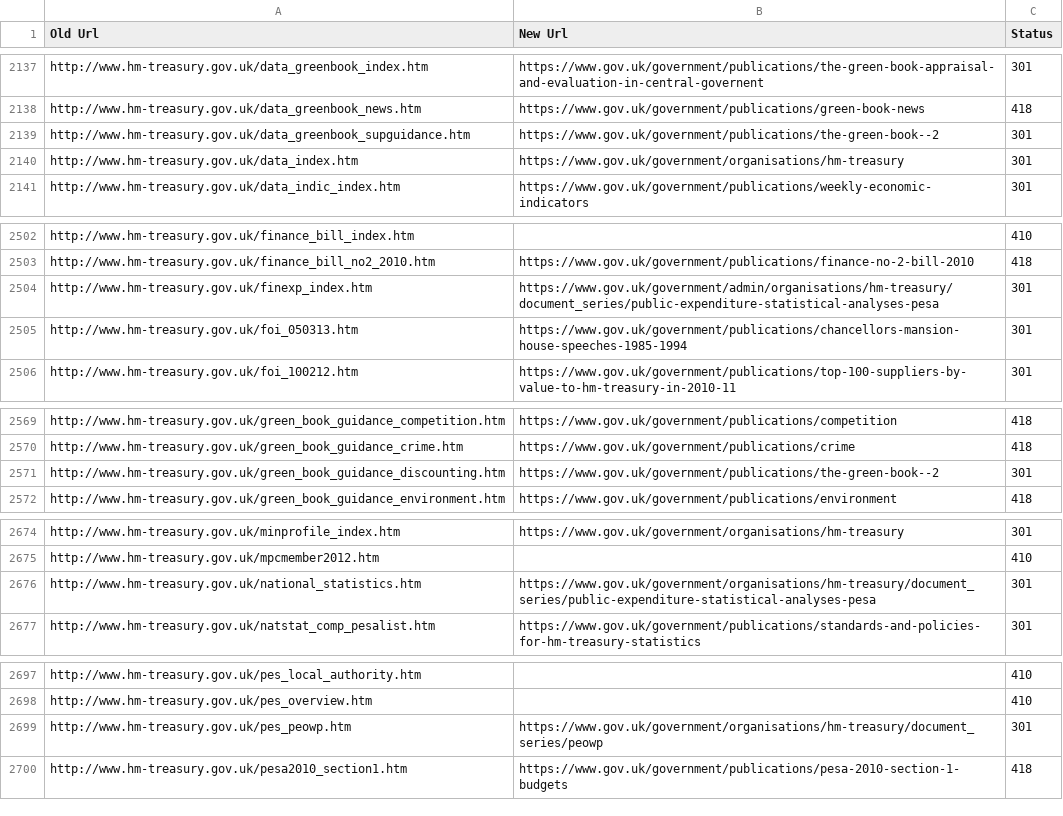
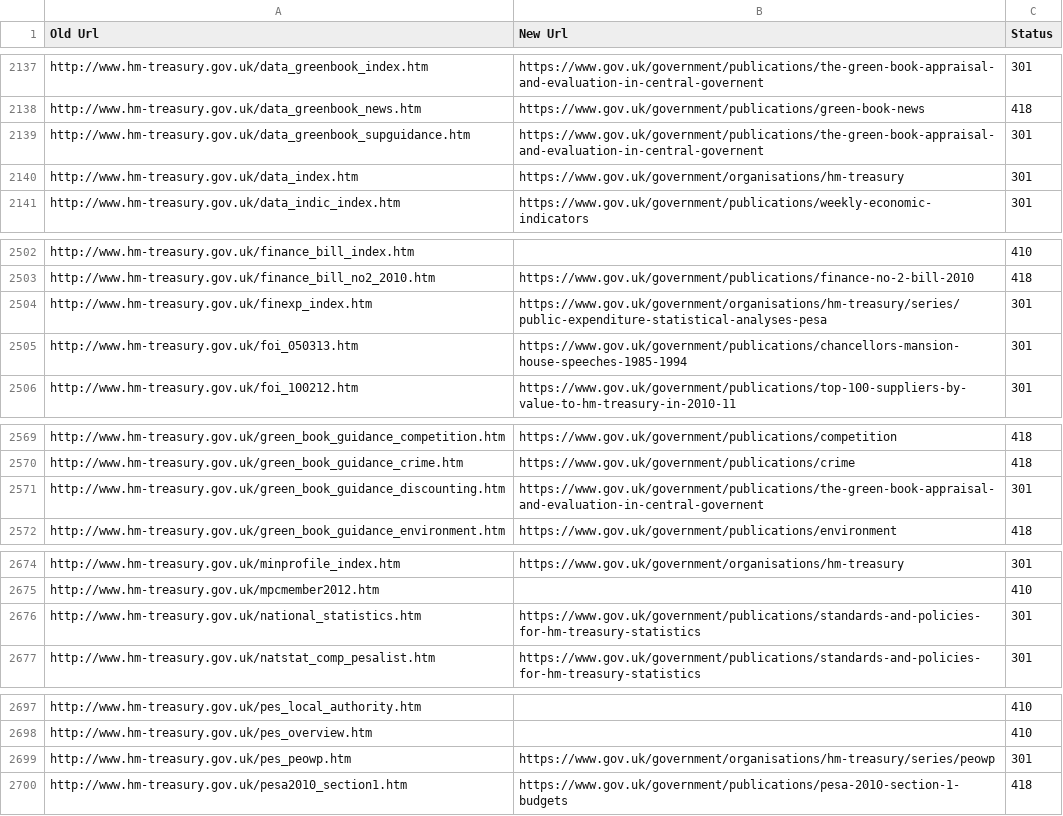
Before and after one commit to alphagov/transition-config, a CSV file: data/mappings/treasury.csv, drawn as a sheet; only a part is shown, gaps mark what is left out; the diff covers the shown part only.

Commit message:
New mappings for treasury

```diff
--- a/data/mappings/treasury.csv
+++ b/data/mappings/treasury.csv
@@ -2138,3 +2138,3 @@ http://www.hm-treasury.gov.uk/data_greenbook_index.htm,https://www.gov.uk/govern
 http://www.hm-treasury.gov.uk/data_greenbook_news.htm,https://www.gov.uk/government/publications/green-book-news,418
-http://www.hm-treasury.gov.uk/data_greenbook_supguidance.htm,https://www.gov.uk/government/publications/the-green-book--2,301
+http://www.hm-treasury.gov.uk/data_greenbook_supguidance.htm,https://www.gov.uk/government/publications/the-green-book-appraisal-and-evaluation-in-central-governent,301
 http://www.hm-treasury.gov.uk/data_index.htm,https://www.gov.uk/government/organisations/hm-treasury,301
@@ -2503,3 +2503,3 @@ http://www.hm-treasury.gov.uk/finance_bill_index.htm,,410
 http://www.hm-treasury.gov.uk/finance_bill_no2_2010.htm,https://www.gov.uk/government/publications/finance-no-2-bill-2010,418
-http://www.hm-treasury.gov.uk/finexp_index.htm,https://www.gov.uk/government/admin/organisations/hm-treasury/document_series/public-expenditure-statistical-analyses-pesa,301
+http://www.hm-treasury.gov.uk/finexp_index.htm,https://www.gov.uk/government/organisations/hm-treasury/series/public-expenditure-statistical-analyses-pesa,301
 http://www.hm-treasury.gov.uk/foi_050313.htm,https://www.gov.uk/government/publications/chancellors-mansion-house-speeches-1985-1994,301
@@ -2570,3 +2570,3 @@ http://www.hm-treasury.gov.uk/green_book_guidance_competition.htm,https://www.go
 http://www.hm-treasury.gov.uk/green_book_guidance_crime.htm,https://www.gov.uk/government/publications/crime,418
-http://www.hm-treasury.gov.uk/green_book_guidance_discounting.htm,https://www.gov.uk/government/publications/the-green-book--2,301
+http://www.hm-treasury.gov.uk/green_book_guidance_discounting.htm,https://www.gov.uk/government/publications/the-green-book-appraisal-and-evaluation-in-central-governent,301
 http://www.hm-treasury.gov.uk/green_book_guidance_environment.htm,https://www.gov.uk/government/publications/environment,418
@@ -2675,3 +2675,3 @@ http://www.hm-treasury.gov.uk/minprofile_index.htm,https://www.gov.uk/government
 http://www.hm-treasury.gov.uk/mpcmember2012.htm,,410
-http://www.hm-treasury.gov.uk/national_statistics.htm,https://www.gov.uk/government/organisations/hm-treasury/document_series/public-expenditure-statistical-analyses-pesa,301
+http://www.hm-treasury.gov.uk/national_statistics.htm,https://www.gov.uk/government/publications/standards-and-policies-for-hm-treasury-statistics,301
 http://www.hm-treasury.gov.uk/natstat_comp_pesalist.htm,https://www.gov.uk/government/publications/standards-and-policies-for-hm-treasury-statistics,301
@@ -2698,3 +2698,3 @@ http://www.hm-treasury.gov.uk/pes_local_authority.htm,,410
 http://www.hm-treasury.gov.uk/pes_overview.htm,,410
-http://www.hm-treasury.gov.uk/pes_peowp.htm,https://www.gov.uk/government/organisations/hm-treasury/document_series/peowp,301
+http://www.hm-treasury.gov.uk/pes_peowp.htm,https://www.gov.uk/government/organisations/hm-treasury/series/peowp,301
 http://www.hm-treasury.gov.uk/pesa2010_section1.htm,https://www.gov.uk/government/publications/pesa-2010-section-1-budgets,418
```
Also changed, not shown: 28 edited cells elsewhere in this file.
